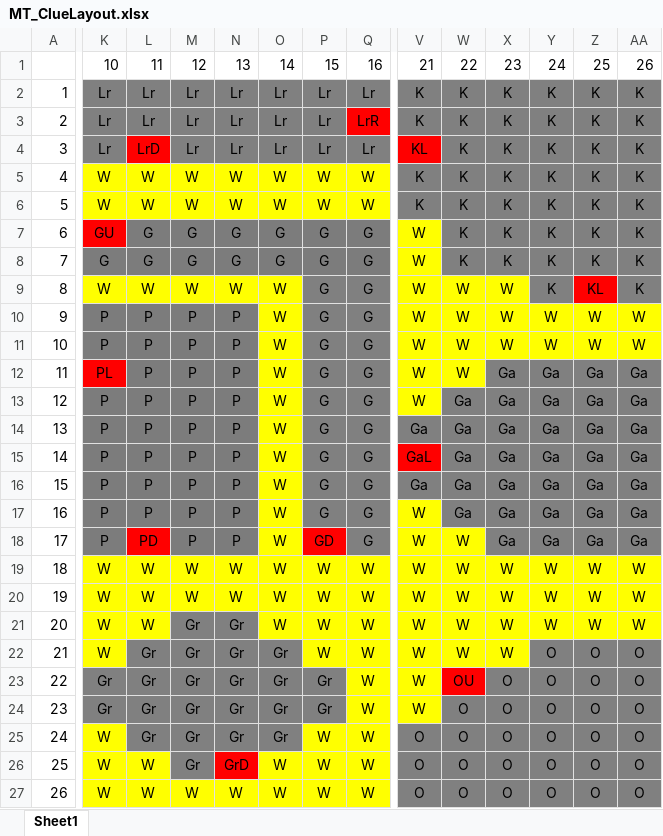
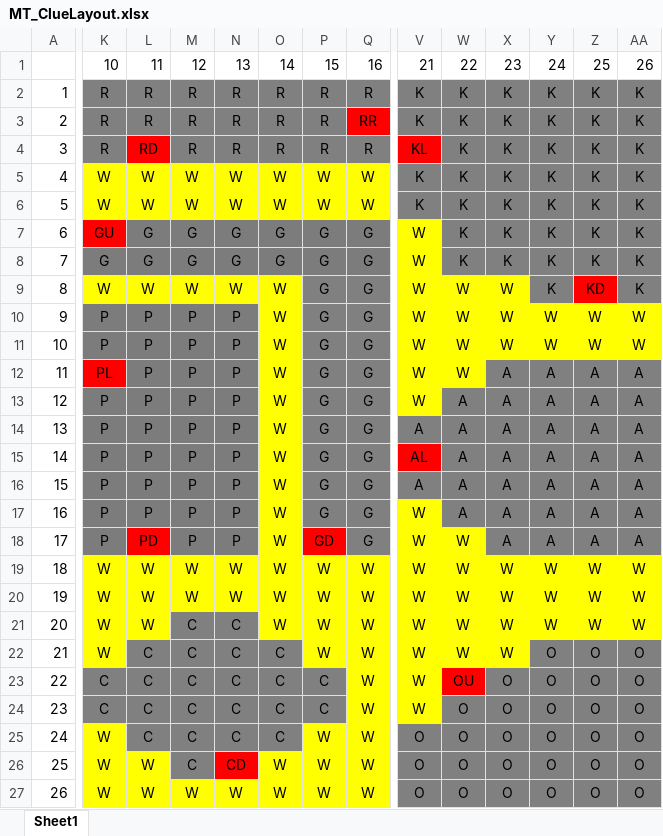
Before and after one commit to fransicko/ClueGameMVTN, an Excel workbook: MT_ClueLayout.xlsx, sheet Sheet1, drawn as a sheet; only a part is shown, gaps mark what is left out; values as stored, in another font and other column widths than the file's, no borders; the diff names each change by its address in the sheet, - before the commit and + after, or states it on an @@ line.

Commit message:
So we made a mistake. For the layout and legend we can only use on character to represent the room, so the rooms like Gr(garage) i had to change the char value. Similarly i had change what they were inside the excel sheet

```diff
--- a/MT_ClueLayout.xlsx (sheet Sheet1)
+++ b/MT_ClueLayout.xlsx (sheet Sheet1)
-K2:K4: Lr
+K2:K4: R
-L2:L3: Lr
+L2:L3: R
-M2:M4: Lr
+M2:M4: R
-N2:N4: Lr
+N2:N4: R
-O2:O4: Lr
+O2:O4: R
-P2:P4: Lr
+P2:P4: R
-Q2: Lr
+Q2: R
-Q3: LrR
+Q3: RR
-L4: LrD
+L4: RD
-Q4: Lr
+Q4: R
-Z9: KL
+Z9: KD
-X12:X18: Ga
+X12:X18: A
-Y12:Y18: Ga
+Y12:Y18: A
-Z12:Z18: Ga
+Z12:Z18: A
-AA12:AA18: Ga
+AA12:AA18: A
-W13:W17: Ga
+W13:W17: A
-V14: Ga
+V14: A
-V15: GaL
+V15: AL
-V16: Ga
+V16: A
-M21:M26: Gr
+M21:M26: C
-N21:N25: Gr
+N21:N25: C
-L22:L25: Gr
+L22:L25: C
-O22:O25: Gr
+O22:O25: C
-K23:K24: Gr
+K23:K24: C
-P23:P24: Gr
+P23:P24: C
-N26: GrD
+N26: CD
```
Also changed, not shown: 1 other file.
